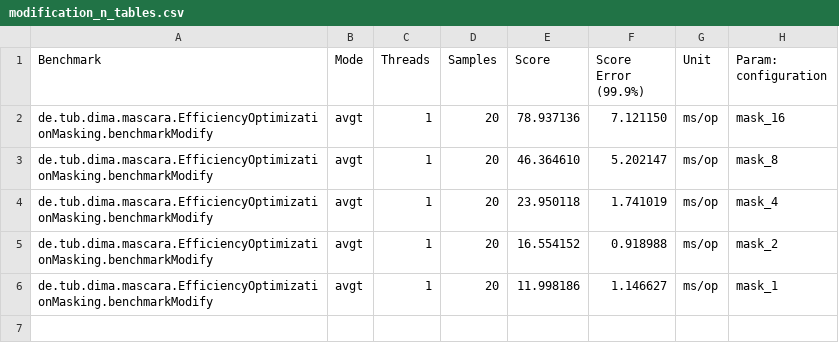
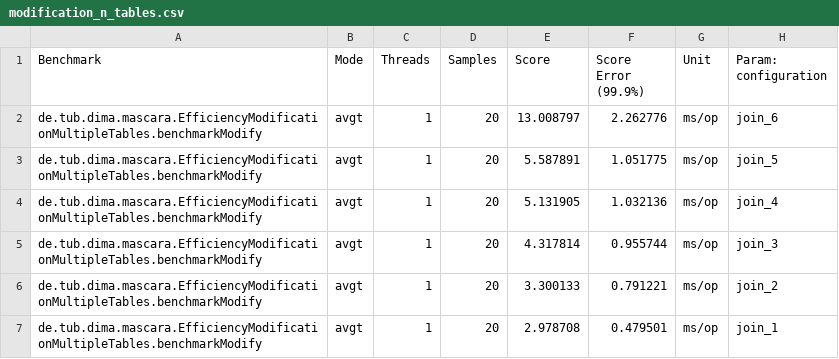
Before and after one commit to rudip7/mascara, a CSV file: mascara/src/main/resources/results/efficiency/modification_n_tables.csv, drawn as a sheet.

```diff
--- a/mascara/src/main/resources/results/efficiency/modification_n_tables.csv
+++ b/mascara/src/main/resources/results/efficiency/modification_n_tables.csv
@@ -1,6 +1,7 @@
 "Benchmark","Mode","Threads","Samples","Score","Score Error (99.9%)","Unit","Param: configuration"
-"de.tub.dima.mascara.EfficiencyOptimizationMasking.benchmarkModify","avgt",1,20,78.937136,7.121150,"ms/op",mask_16
-"de.tub.dima.mascara.EfficiencyOptimizationMasking.benchmarkModify","avgt",1,20,46.364610,5.202147,"ms/op",mask_8
-"de.tub.dima.mascara.EfficiencyOptimizationMasking.benchmarkModify","avgt",1,20,23.950118,1.741019,"ms/op",mask_4
-"de.tub.dima.mascara.EfficiencyOptimizationMasking.benchmarkModify","avgt",1,20,16.554152,0.918988,"ms/op",mask_2
-"de.tub.dima.mascara.EfficiencyOptimizationMasking.benchmarkModify","avgt",1,20,11.998186,1.146627,"ms/op",mask_1
+"de.tub.dima.mascara.EfficiencyModificationMultipleTables.benchmarkModify","avgt",1,20,13.008797,2.262776,"ms/op",join_6
+"de.tub.dima.mascara.EfficiencyModificationMultipleTables.benchmarkModify","avgt",1,20,5.587891,1.051775,"ms/op",join_5
+"de.tub.dima.mascara.EfficiencyModificationMultipleTables.benchmarkModify","avgt",1,20,5.131905,1.032136,"ms/op",join_4
+"de.tub.dima.mascara.EfficiencyModificationMultipleTables.benchmarkModify","avgt",1,20,4.317814,0.955744,"ms/op",join_3
+"de.tub.dima.mascara.EfficiencyModificationMultipleTables.benchmarkModify","avgt",1,20,3.300133,0.791221,"ms/op",join_2
+"de.tub.dima.mascara.EfficiencyModificationMultipleTables.benchmarkModify","avgt",1,20,2.978708,0.479501,"ms/op",join_1
```
Also changed, not shown: mascara/src/main/resources/results/efficiency/modification_combinations.csv, mascara/src/main/resources/results/efficiency/optimization_combinations.csv, 26 other files.
